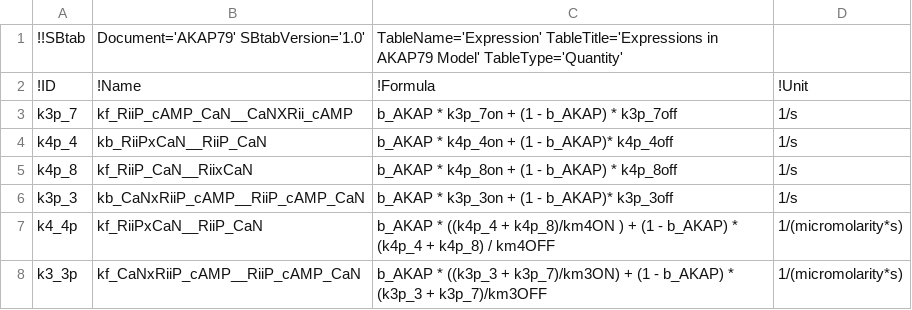
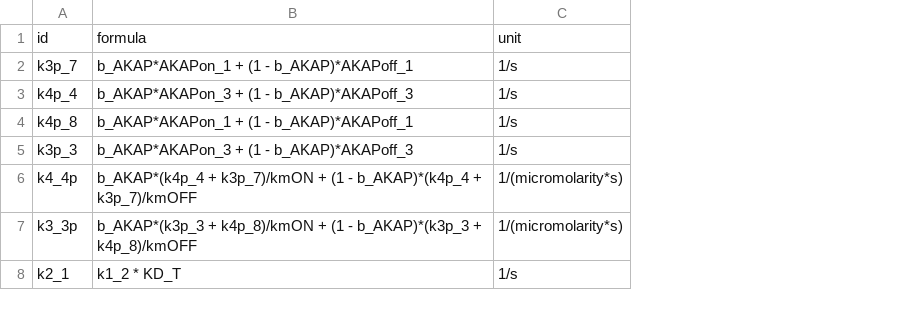
Before and after one commit to icpm-kth/AKAP79, a TSV file: Expression.tsv, drawn as a sheet; removed rows and columns are numbered as before the commit, all else as after; the diff names each change by its address in the sheet, - before the commit and + after, or states it on an @@ line.

```diff
--- a/Expression.tsv
+++ b/Expression.tsv
-column B, rows 3-8: kf_RiiP_cAMP_CaN__CaNXRii_cAMP | kb_RiiPxCaN__RiiP_CaN | kf_RiiP_CaN__RiixCaN | kb_CaNxRiiP_cAMP__RiiP_cAMP_CaN | kf_RiiPxCaN__RiiP_CaN | kf_CaNxRiiP_cAMP__RiiP_cAMP_CaN
-column C, rows 3-8: b_AKAP * k3p_7on + (1 - b_AKAP) * k3p_7off | b_AKAP * k4p_4on + (1 - b_AKAP)* k4p_4off | b_AKAP * k4p_8on + (1 - b_AKAP) * k4p_8off | b_AKAP * k3p_3on + (1 - b_AKAP)* k3p_3off | b_AKAP * ((k4p_4 + k4p_8)/km4ON ) + (1 - b_AKAP) * (k4p_4 + k4p_8) / km4OFF | b_AKAP * ((k3p_3 + k3p_7)/km3ON) + (1 - b_AKAP) * (k3p_3 + k3p_7)/km3OFF
+column B, rows 2-7: b_AKAP*AKAPon_1 + (1 - b_AKAP)*AKAPoff_1 | b_AKAP*AKAPon_3 + (1 - b_AKAP)*AKAPoff_3 | b_AKAP*AKAPon_1 + (1 - b_AKAP)*AKAPoff_1 | b_AKAP*AKAPon_3 + (1 - b_AKAP)*AKAPoff_3 | b_AKAP*(k4p_4 + k3p_7)/kmON + (1 - b_AKAP)*(k4p_4 + k3p_7)/kmOFF | b_AKAP*(k3p_3 + k4p_8)/kmON + (1 - b_AKAP)*(k3p_3 + k4p_8)/kmOFF
-row 1: !!SBtab | Document='AKAP79' SBtabVersion='1.0' | TableName='Expression' TableTitle='Expressions in AKAP79 Model' TableType='Quantity'
-row 2: !ID | !Name | !Formula | !Unit
+row 1: id | formula | unit
+row 8: k2_1 | k1_2 * KD_T | 1/s
```
Also changed, not shown: Compound.tsv, Experiments.tsv, 26 other files.
